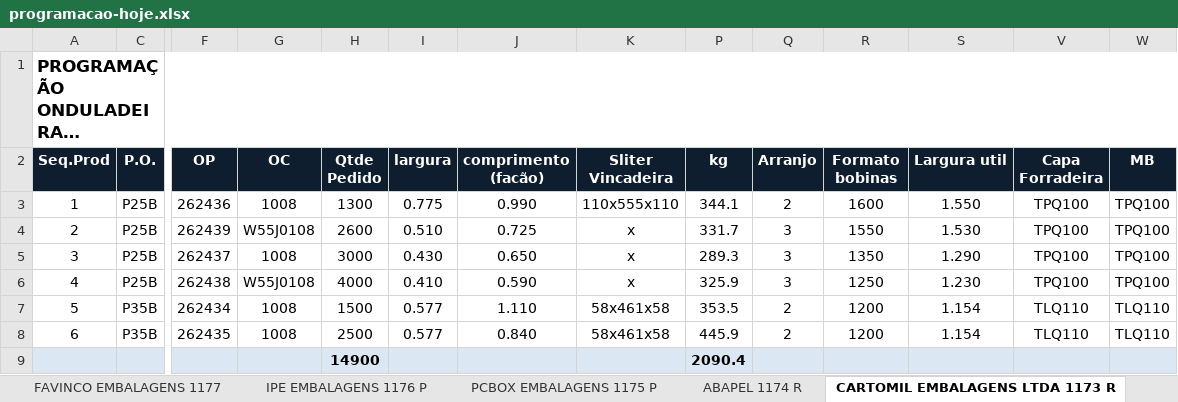
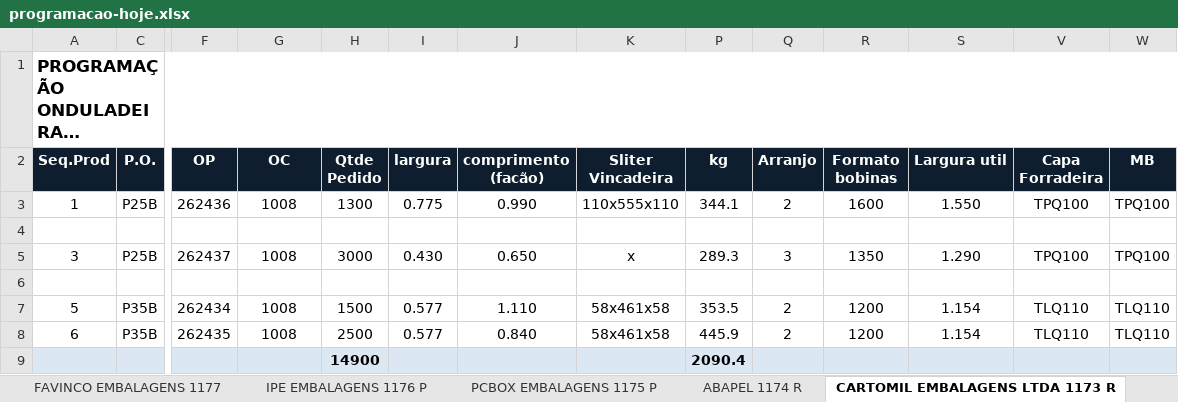
Before and after one commit to marcilianocamargo-stack/controle-producao-etiquetas, an Excel workbook: programacao-hoje.xlsx, sheet CARTOMIL EMBALAGENS LTDA 1173 R, drawn as a sheet; only a part is shown, gaps mark what is left out; long unchanged cells end in …; values as stored, in another font and other column widths than the file's, no borders; rows hold the shown columns only; the diff names each change by its address in the sheet, - before the commit and + after, or states it on an @@ line.

Commit message:
Atualiza programacao-hoje.xlsx (09/09/2026 11:20)

```diff
--- a/programacao-hoje.xlsx (sheet CARTOMIL EMBALAGENS LTDA 1173 R)
+++ b/programacao-hoje.xlsx (sheet CARTOMIL EMBALAGENS LTDA 1173 R)
-row 4: 2 | P25B | 262439 | W55J0108 | 2600 | 0.510 | 0.725 | x | 331.7 | 3 | 1550 | 1.530 | TPQ100 | TPQ100
+row 4: (empty)
-row 6: 4 | P25B | 262438 | W55J0108 | 4000 | 0.410 | 0.590 | x | 325.9 | 3 | 1250 | 1.230 | TPQ100 | TPQ100
+row 6: (empty)
```
Also changed, not shown: sheet CARTOMIL EMBALAGENS LTDA 1183 P, hidden cells.
